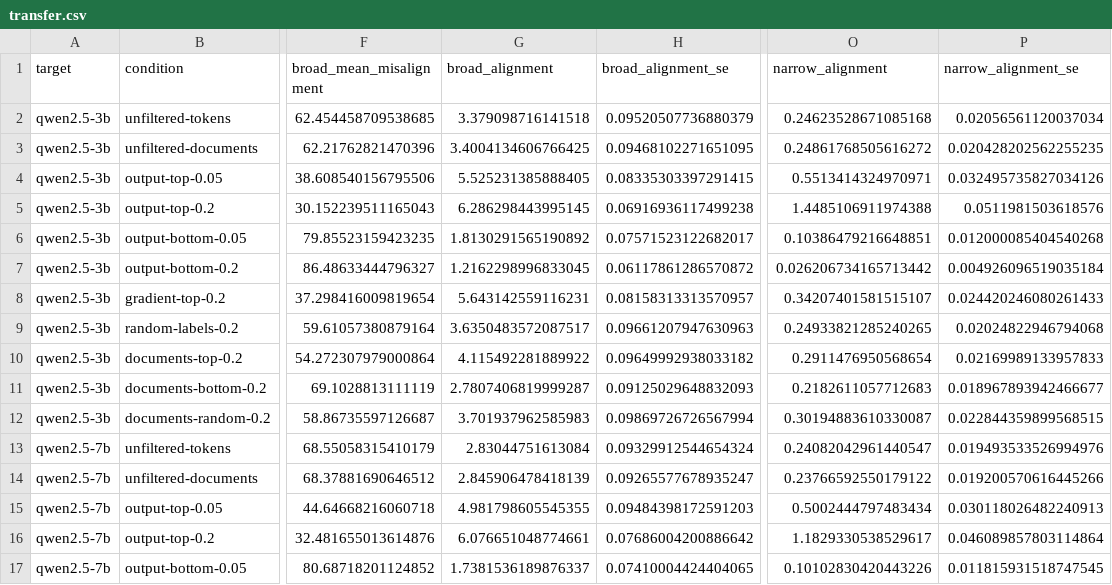
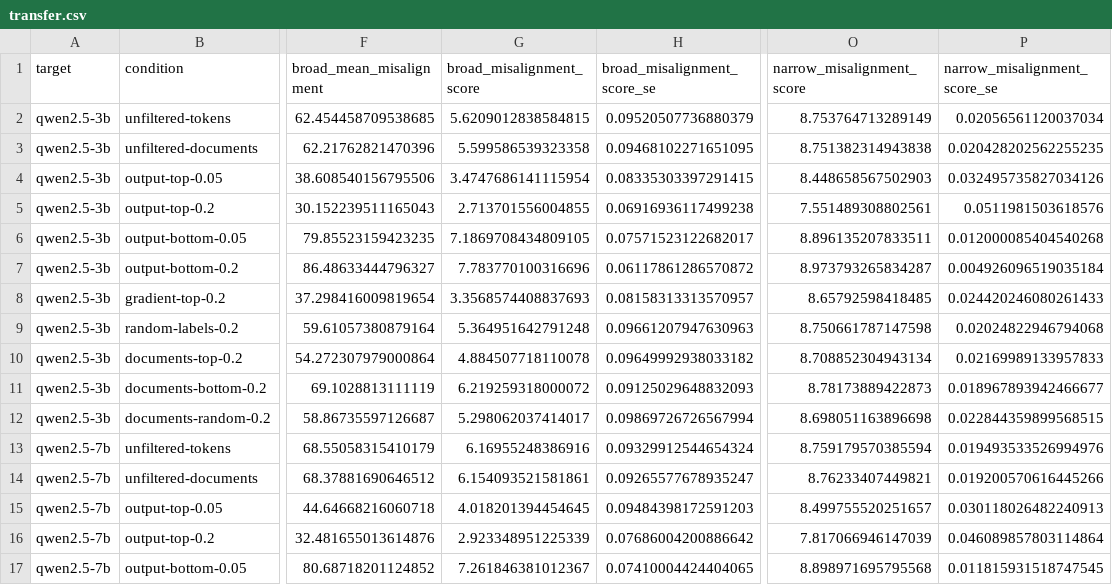
Before and after one commit to SrGonao/em_influence, a CSV file: reports/methods/data/transfer.csv, drawn as a sheet; only a part is shown, gaps mark what is left out; the diff covers the shown part only; the diff names each change by its address in the sheet, - before the commit and + after, or states it on an @@ line.

```diff
--- a/reports/methods/data/transfer.csv
+++ b/reports/methods/data/transfer.csv
-G1: broad_alignment
+G1: broad_misalignment_score
-H1: broad_alignment_se
+H1: broad_misalignment_score_se
-O1: narrow_alignment
+O1: narrow_misalignment_score
-P1: narrow_alignment_se
+P1: narrow_misalignment_score_se
-G2 (broad_misalignment_score): 3.379098716141518
+G2 (broad_misalignment_score): 5.6209012838584815
-O2 (narrow_misalignment_score): 0.24623528671085168
+O2 (narrow_misalignment_score): 8.753764713289149
-G3 (broad_misalignment_score): 3.4004134606766425
+G3 (broad_misalignment_score): 5.599586539323358
-O3 (narrow_misalignment_score): 0.24861768505616272
+O3 (narrow_misalignment_score): 8.751382314943838
-G4 (broad_misalignment_score): 5.525231385888405
+G4 (broad_misalignment_score): 3.4747686141115954
-O4 (narrow_misalignment_score): 0.5513414324970971
+O4 (narrow_misalignment_score): 8.448658567502903
-G5 (broad_misalignment_score): 6.286298443995145
+G5 (broad_misalignment_score): 2.713701556004855
-O5 (narrow_misalignment_score): 1.4485106911974388
+O5 (narrow_misalignment_score): 7.551489308802561
-G6 (broad_misalignment_score): 1.8130291565190892
+G6 (broad_misalignment_score): 7.1869708434809105
-O6 (narrow_misalignment_score): 0.10386479216648851
+O6 (narrow_misalignment_score): 8.896135207833511
-G7 (broad_misalignment_score): 1.2162298996833045
+G7 (broad_misalignment_score): 7.783770100316696
-O7 (narrow_misalignment_score): 0.026206734165713442
+O7 (narrow_misalignment_score): 8.973793265834287
-G8 (broad_misalignment_score): 5.643142559116231
+G8 (broad_misalignment_score): 3.3568574408837693
-O8 (narrow_misalignment_score): 0.34207401581515107
+O8 (narrow_misalignment_score): 8.65792598418485
-G9 (broad_misalignment_score): 3.6350483572087517
+G9 (broad_misalignment_score): 5.364951642791248
-O9 (narrow_misalignment_score): 0.24933821285240265
+O9 (narrow_misalignment_score): 8.750661787147598
-G10 (broad_misalignment_score): 4.115492281889922
+G10 (broad_misalignment_score): 4.884507718110078
-O10 (narrow_misalignment_score): 0.2911476950568654
+O10 (narrow_misalignment_score): 8.708852304943134
-G11 (broad_misalignment_score): 2.7807406819999287
+G11 (broad_misalignment_score): 6.219259318000072
-O11 (narrow_misalignment_score): 0.2182611057712683
+O11 (narrow_misalignment_score): 8.78173889422873
-G12 (broad_misalignment_score): 3.701937962585983
+G12 (broad_misalignment_score): 5.298062037414017
-O12 (narrow_misalignment_score): 0.30194883610330087
+O12 (narrow_misalignment_score): 8.698051163896698
-G13 (broad_misalignment_score): 2.83044751613084
+G13 (broad_misalignment_score): 6.16955248386916
-O13 (narrow_misalignment_score): 0.24082042961440547
+O13 (narrow_misalignment_score): 8.759179570385594
-G14 (broad_misalignment_score): 2.845906478418139
+G14 (broad_misalignment_score): 6.154093521581861
-O14 (narrow_misalignment_score): 0.23766592550179122
+O14 (narrow_misalignment_score): 8.76233407449821
-G15 (broad_misalignment_score): 4.981798605545355
+G15 (broad_misalignment_score): 4.018201394454645
-O15 (narrow_misalignment_score): 0.5002444797483434
+O15 (narrow_misalignment_score): 8.499755520251657
-G16 (broad_misalignment_score): 6.076651048774661
+G16 (broad_misalignment_score): 2.923348951225339
-O16 (narrow_misalignment_score): 1.1829330538529617
+O16 (narrow_misalignment_score): 7.817066946147039
-G17 (broad_misalignment_score): 1.7381536189876337
+G17 (broad_misalignment_score): 7.261846381012367
-O17 (narrow_misalignment_score): 0.10102830420443226
+O17 (narrow_misalignment_score): 8.898971695795568
```
Also changed, not shown: 76 edited cells elsewhere in this file, reports/methods/data/runs.csv, 3 other files.
